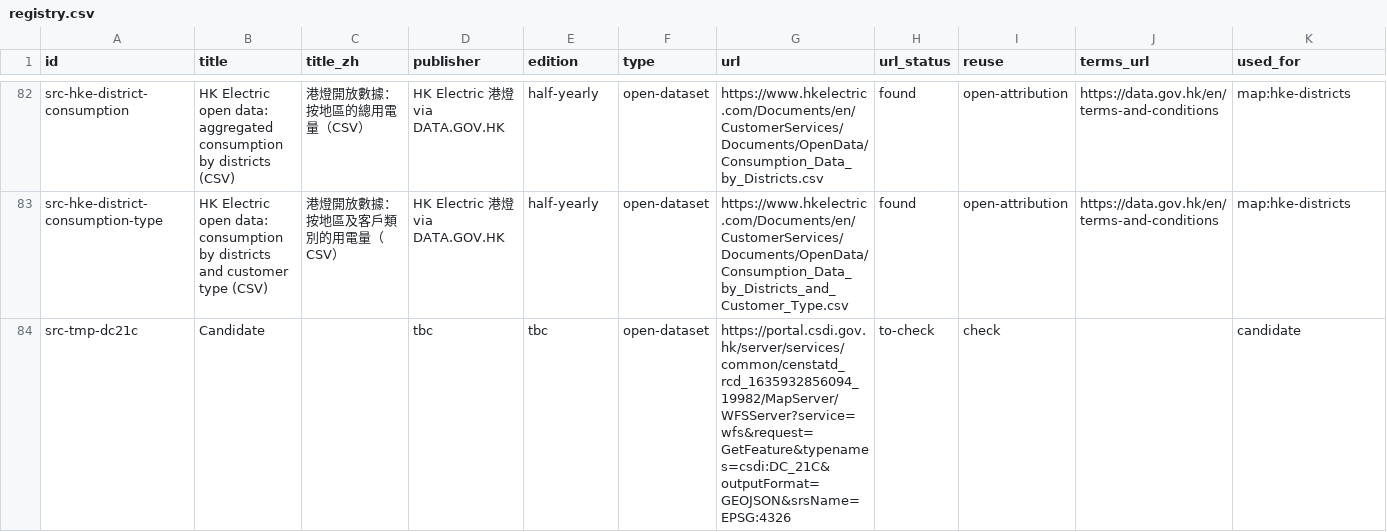
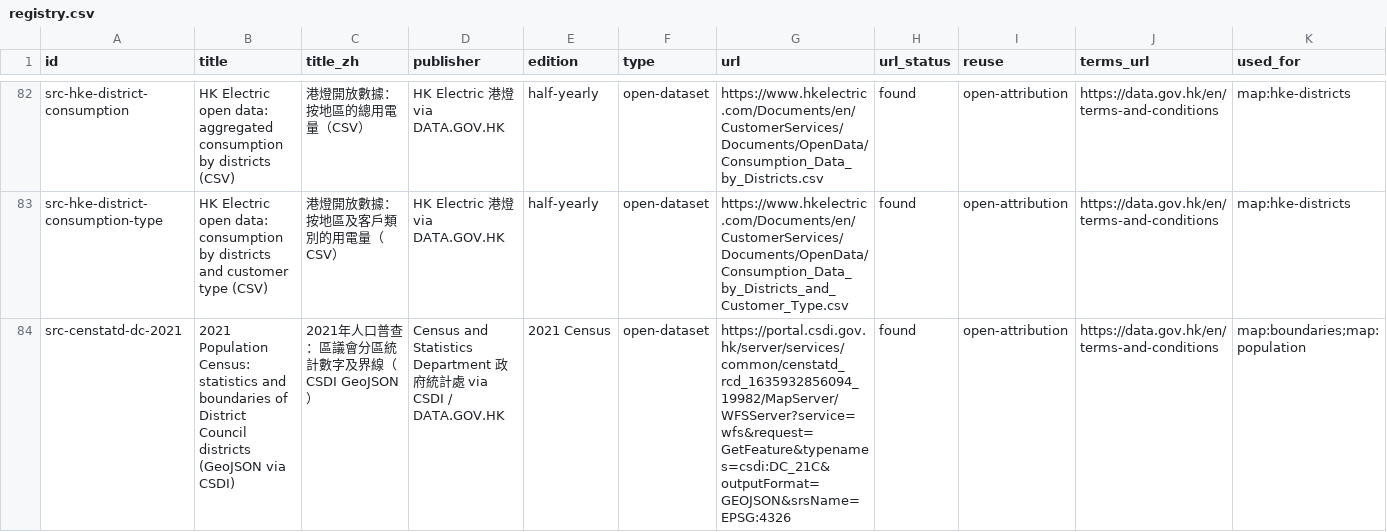
Before and after one commit to liuxiangchen428-hash/hk-open-carbon, a CSV file: sources/registry.csv, drawn as a sheet; only a part is shown, gaps mark what is left out; removed rows and columns are numbered as before the commit, all else as after; rows hold the shown columns only; the diff names each change by its address in the sheet, - before the commit and + after, or states it on an @@ line.

```diff
--- a/sources/registry.csv
+++ b/sources/registry.csv
-row 84: src-tmp-dc21c | Candidate |  | tbc | tbc | open-dataset | https://portal.csdi.gov.hk/server/services/common/censtatd_rcd_1635932856094_19982/MapServer/WFSServer?service=wfs&request=GetFeature&typenames=csdi:DC_21C&outputFormat=GEOJSON&srsName=EPSG:4326 | to-check | check |  | candidate
+row 84: src-censtatd-dc-2021 | 2021 Population Census: statistics and boundaries of District Council districts (GeoJSON via CSDI) | 2021年人口普查：區議會分區統計數字及界線（CSDI GeoJSON） | Census and Statistics Department 政府統計處 via CSDI / DATA.GOV.HK | 2021 Census | open-dataset | https://portal.csdi.gov.hk/server/services/common/censtatd_rcd_1635932856094_19982/MapServer/WFSServer?service=wfs&request=GetFeature&typenames=csdi:DC_21C&outputFormat=GEOJSON&srsName=EPSG:4326 | found | open-attribution | https://data.gov.hk/en/terms-and-conditions | map:boundaries;map:population
```
Also changed, not shown: 6 other files.
